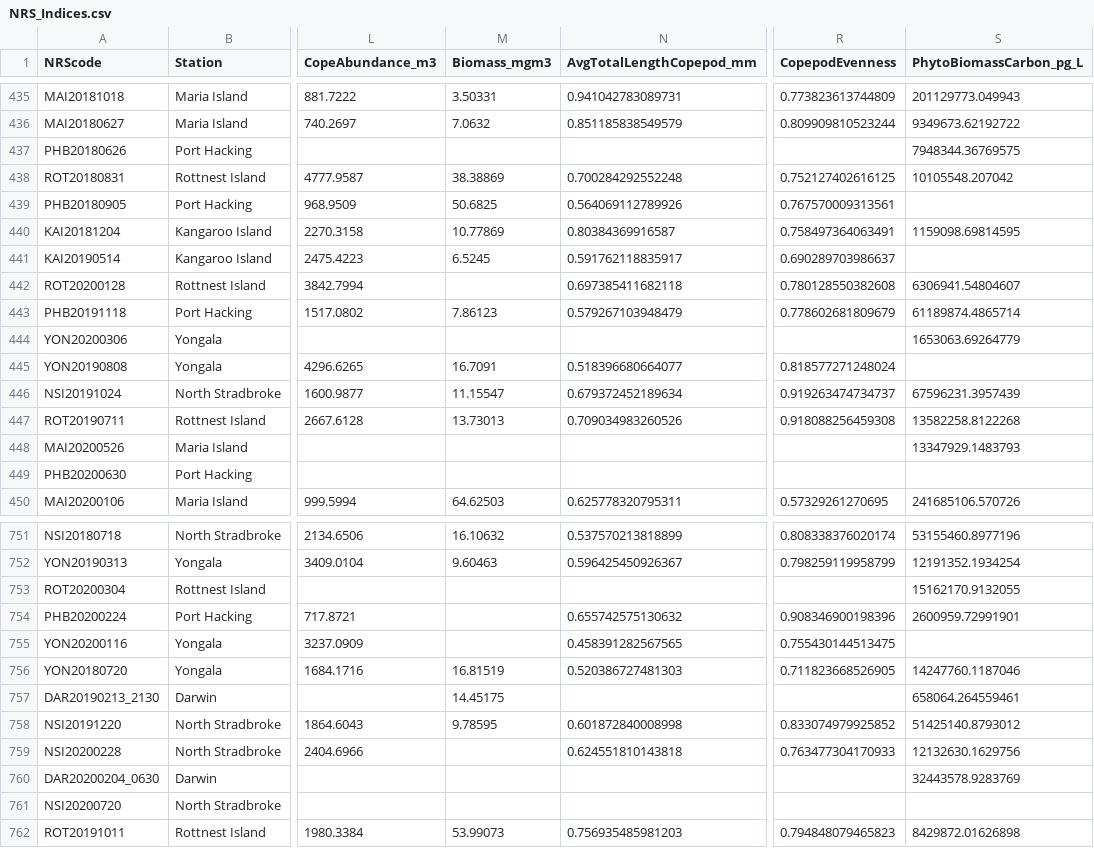
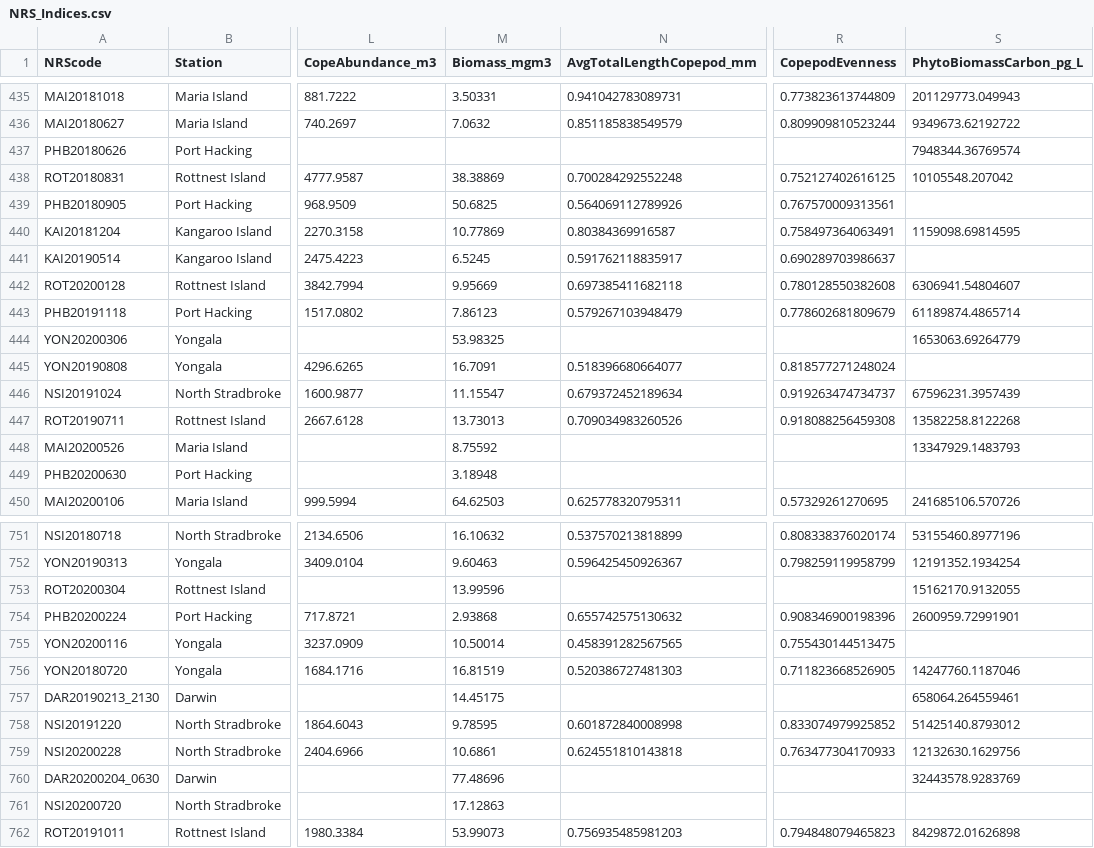
Before and after one commit to reriksen/IMOS_Toolbox, a CSV file: Plankton/Output/NRS_Indices.csv, drawn as a sheet; only a part is shown, gaps mark what is left out; the diff covers the shown part only; the diff names each change by its address in the sheet, - before the commit and + after, or states it on an @@ line.

Commit message:
Fix incorrect values

```diff
--- a/Plankton/Output/NRS_Indices.csv
+++ b/Plankton/Output/NRS_Indices.csv
-S437 (PhytoBiomassCarbon_pg_L): 7948344.36769575
+S437 (PhytoBiomassCarbon_pg_L): 7948344.36769574
-M442 (Biomass_mgm3): (empty)
+M442 (Biomass_mgm3): 9.95669
-M444 (Biomass_mgm3): (empty)
+M444 (Biomass_mgm3): 53.98325
-M448 (Biomass_mgm3): (empty)
+M448 (Biomass_mgm3): 8.75592
-M449 (Biomass_mgm3): (empty)
+M449 (Biomass_mgm3): 3.18948
-M753 (Biomass_mgm3): (empty)
+M753 (Biomass_mgm3): 13.99596
-M754 (Biomass_mgm3): (empty)
+M754 (Biomass_mgm3): 2.93868
-M755 (Biomass_mgm3): (empty)
+M755 (Biomass_mgm3): 10.50014
-M759 (Biomass_mgm3): (empty)
+M759 (Biomass_mgm3): 10.6861
-M760 (Biomass_mgm3): (empty)
+M760 (Biomass_mgm3): 77.48696
-M761 (Biomass_mgm3): (empty)
+M761 (Biomass_mgm3): 17.12863
```
Also changed, not shown: 28 edited cells elsewhere in this file, 1 other file.
